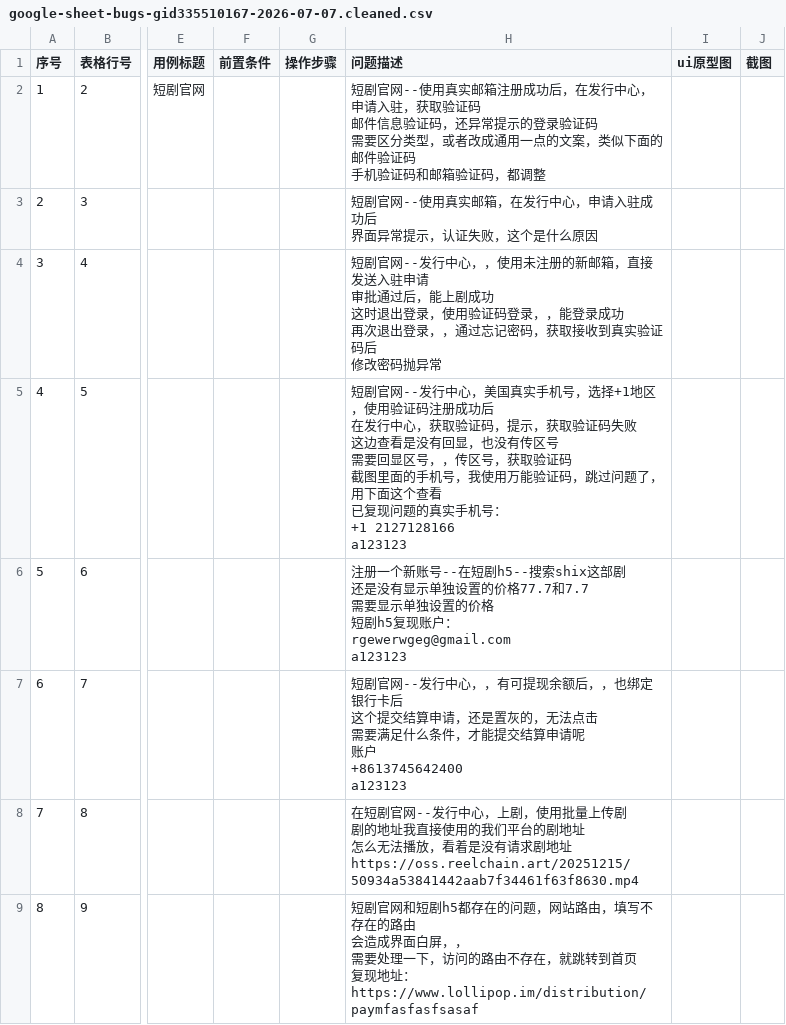
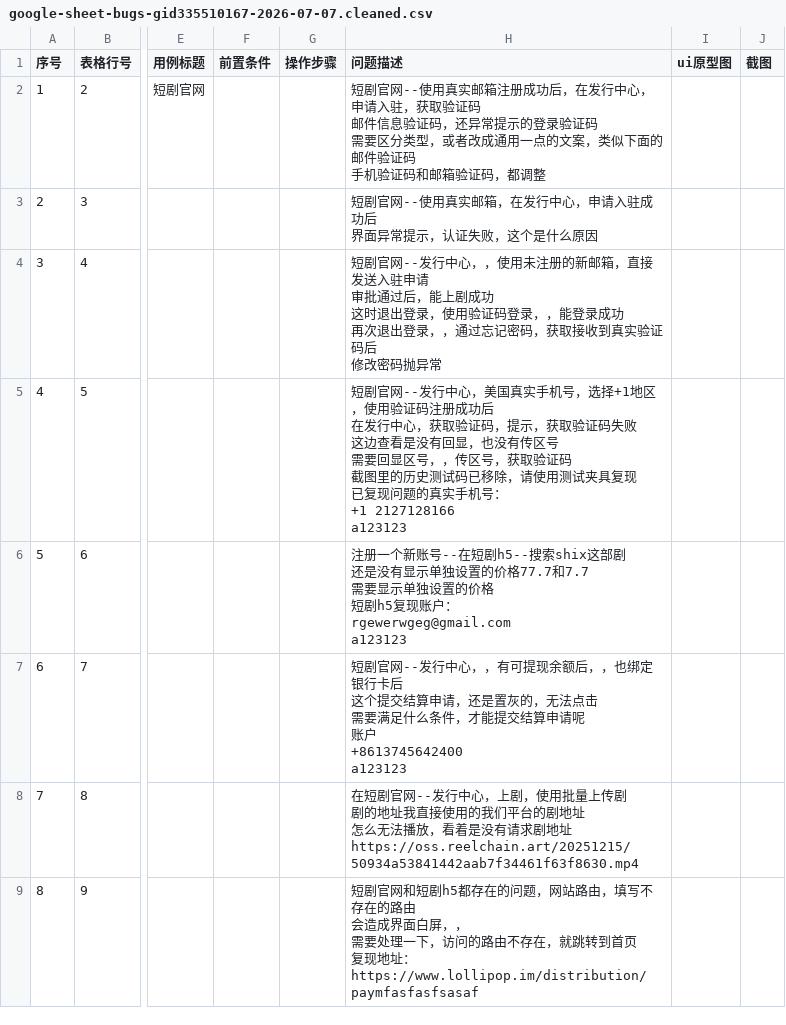
Before and after one commit to 1260215278/lollipopai-website, a CSV file: docs/bug-lists/google-sheet-bugs-gid335510167-2026-07-07.cleaned.csv, drawn as a sheet; only a part is shown, gaps mark what is left out; ↵ is a line break in a cell; the diff names each change by its address in the sheet, - before the commit and + after, or states it on an @@ line.

```diff
--- a/docs/bug-lists/google-sheet-bugs-gid335510167-2026-07-07.cleaned.csv
+++ b/docs/bug-lists/google-sheet-bugs-gid335510167-2026-07-07.cleaned.csv
-H5 (问题描述): …截图里面的手机号，我使用万能验证码，跳过问题了，用下面这个查看 ↵ 已复现…
+H5 (问题描述): …截图里的历史测试码已移除，请使用测试夹具复现 ↵ 已复现…
```
Also changed, not shown: docs/bug-lists/google-sheet-bugs-gid335510167-2026-07-07.csv, 4 other files.
